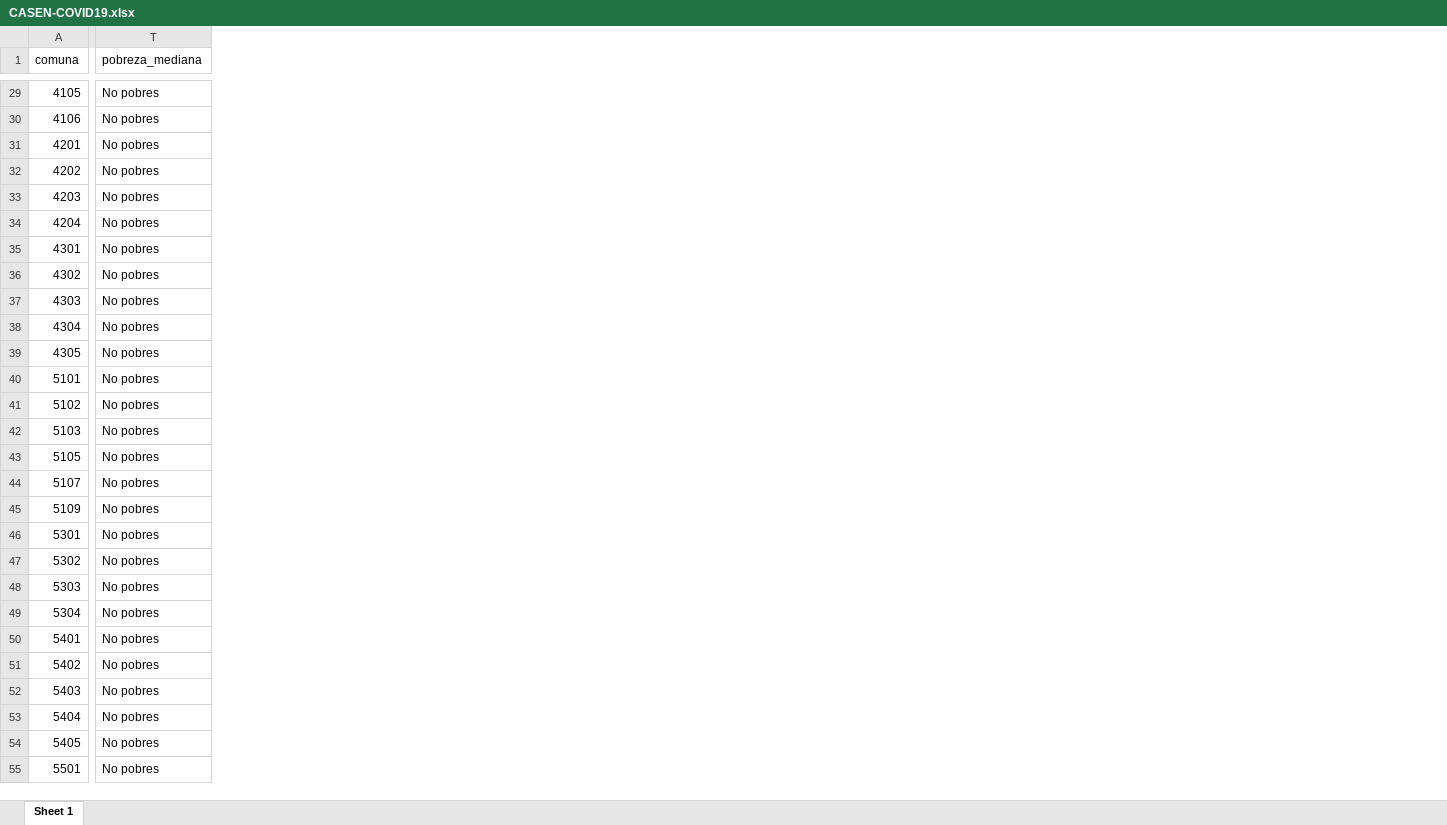
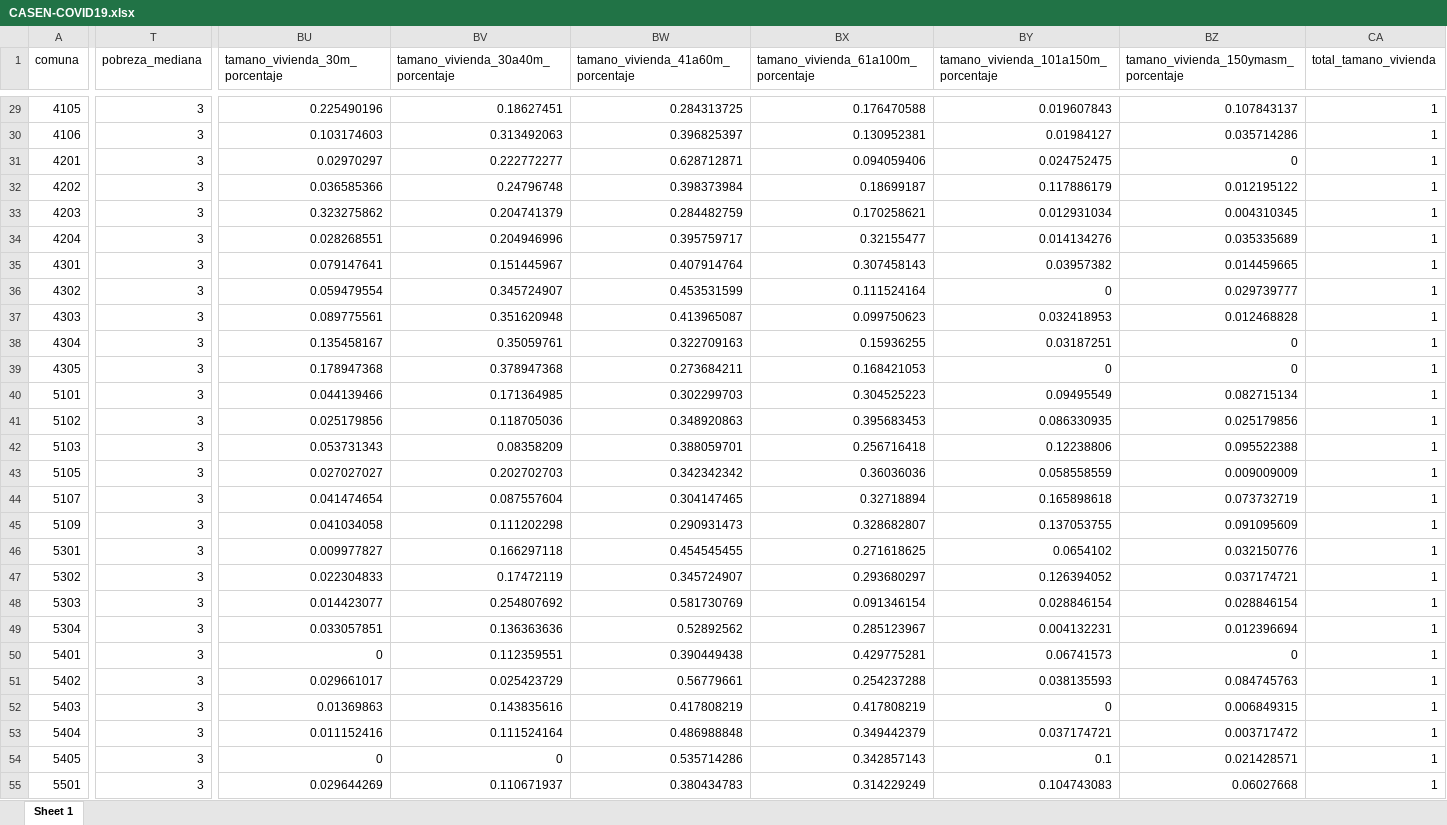
Before and after one commit to Martin-Venegas-M/Multivariate-Statistics-Homeworks, an Excel workbook: CASEN-COVID19.xlsx, sheet Sheet 1, drawn as a sheet; only a part is shown, gaps mark what is left out; values as stored, in another font and other column widths than the file's, no borders; the diff covers the shown part only; the diff names each change by its address in the sheet, - before the commit and + after, or states it on an @@ line.

```diff
--- a/CASEN-COVID19.xlsx (sheet Sheet 1)
+++ b/CASEN-COVID19.xlsx (sheet Sheet 1)
+column BU (tamano_vivienda_30m_porcentaje), rows 29-55: 0.225490196 | 0.103174603 | 0.02970297 | 0.036585366 | 0.323275862 | 0.028268551 | 0.079147641 | 0.059479554 | 0.089775561 | 0.135458167 | 0.178947368 | 0.044139466 | 0.025179856 | 0.053731343 | 0.027027027 | 0.041474654 | 0.041034058 | 0.009977827 | 0.022304833 | 0.014423077 | 0.033057851 | 0 | 0.029661017 | 0.01369863 | 0.011152416 | 0 | 0.029644269
+column BV, row 1: tamano_vivienda_30a40m_porcentaje; rows 29-55: 0.18627451 | 0.313492063 | 0.222772277 | 0.24796748 | 0.204741379 | 0.204946996 | 0.151445967 | 0.345724907 | 0.351620948 | 0.35059761 | 0.378947368 | 0.171364985 | 0.118705036 | 0.08358209 | 0.202702703 | 0.087557604 | 0.111202298 | 0.166297118 | 0.17472119 | 0.254807692 | 0.136363636 | 0.112359551 | 0.025423729 | 0.143835616 | 0.111524164 | 0 | 0.110671937
+column BW, row 1: tamano_vivienda_41a60m_porcentaje; rows 29-55: 0.284313725 | 0.396825397 | 0.628712871 | 0.398373984 | 0.284482759 | 0.395759717 | 0.407914764 | 0.453531599 | 0.413965087 | 0.322709163 | 0.273684211 | 0.302299703 | 0.348920863 | 0.388059701 | 0.342342342 | 0.304147465 | 0.290931473 | 0.454545455 | 0.345724907 | 0.581730769 | 0.52892562 | 0.390449438 | 0.56779661 | 0.417808219 | 0.486988848 | 0.535714286 | 0.380434783
+column BX, row 1: tamano_vivienda_61a100m_porcentaje; rows 29-55: 0.176470588 | 0.130952381 | 0.094059406 | 0.18699187 | 0.170258621 | 0.32155477 | 0.307458143 | 0.111524164 | 0.099750623 | 0.15936255 | 0.168421053 | 0.304525223 | 0.395683453 | 0.256716418 | 0.36036036 | 0.32718894 | 0.328682807 | 0.271618625 | 0.293680297 | 0.091346154 | 0.285123967 | 0.429775281 | 0.254237288 | 0.417808219 | 0.349442379 | 0.342857143 | 0.314229249
+column BY, row 1: tamano_vivienda_101a150m_porcentaje; rows 29-55: 0.019607843 | 0.01984127 | 0.024752475 | 0.117886179 | 0.012931034 | 0.014134276 | 0.03957382 | 0 | 0.032418953 | 0.03187251 | 0 | 0.09495549 | 0.086330935 | 0.12238806 | 0.058558559 | 0.165898618 | 0.137053755 | 0.0654102 | 0.126394052 | 0.028846154 | 0.004132231 | 0.06741573 | 0.038135593 | 0 | 0.037174721 | 0.1 | 0.104743083
+column BZ, row 1: tamano_vivienda_150ymasm_porcentaje; rows 29-55: 0.107843137 | 0.035714286 | 0 | 0.012195122 | 0.004310345 | 0.035335689 | 0.014459665 | 0.029739777 | 0.012468828 | 0 | 0 | 0.082715134 | 0.025179856 | 0.095522388 | 0.009009009 | 0.073732719 | 0.091095609 | 0.032150776 | 0.037174721 | 0.028846154 | 0.012396694 | 0 | 0.084745763 | 0.006849315 | 0.003717472 | 0.021428571 | 0.06027668
+column CA (total_tamano_vivienda), rows 29-55: all 1
-T29:T55 (pobreza_mediana): No pobres
+T29:T55 (pobreza_mediana): 3
```
Also changed, not shown: 307 edited cells and cell formats elsewhere in this sheet, 2 other files.
